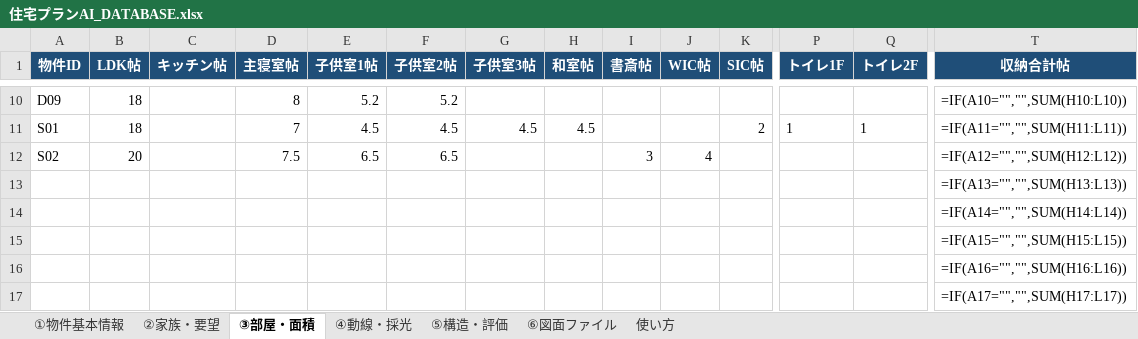
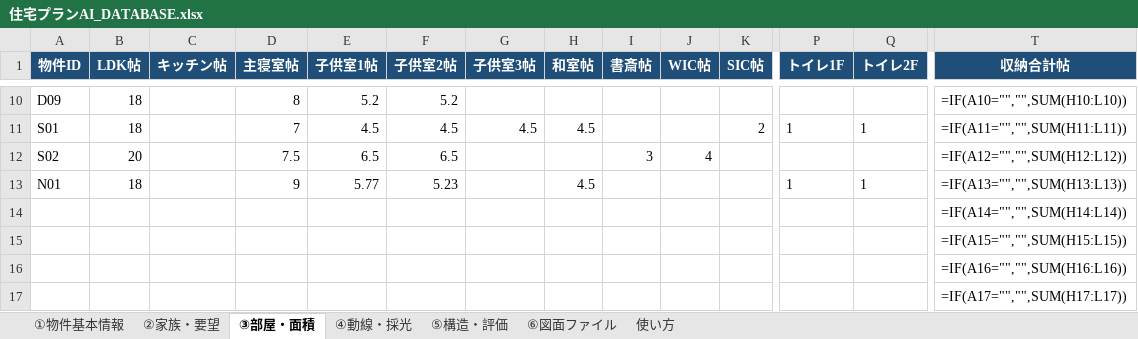
Before and after one commit to apexdesign99-crypto/test, an Excel workbook: design-data/住宅プランAI_DATABASE.xlsx, sheet ③部屋・面積, drawn as a sheet; only a part is shown, gaps mark what is left out; values as stored, in another font and other column widths than the file's, no borders; formulas without a stored value are shown as written; removed rows and columns are numbered as before the commit, all else as after; rows hold the shown columns only; the diff names each change by its address in the sheet, - before the commit and + after, or states it on an @@ line.

```diff
--- a/design-data/住宅プランAI_DATABASE.xlsx (sheet ③部屋・面積)
+++ b/design-data/住宅プランAI_DATABASE.xlsx (sheet ③部屋・面積)
-row 13:  |  |  |  |  |  |  |  |  |  |  |  |  | =IF(A13="","",SUM(H13:L13))
+row 13: N01 | 18 |  | 9 | 5.77 | 5.23 |  | 4.5 |  |  |  | 1 | 1 | =IF(A13="","",SUM(H13:L13))
```
Also changed, not shown: sheet ①物件基本情報, sheet ⑤構造・評価.
